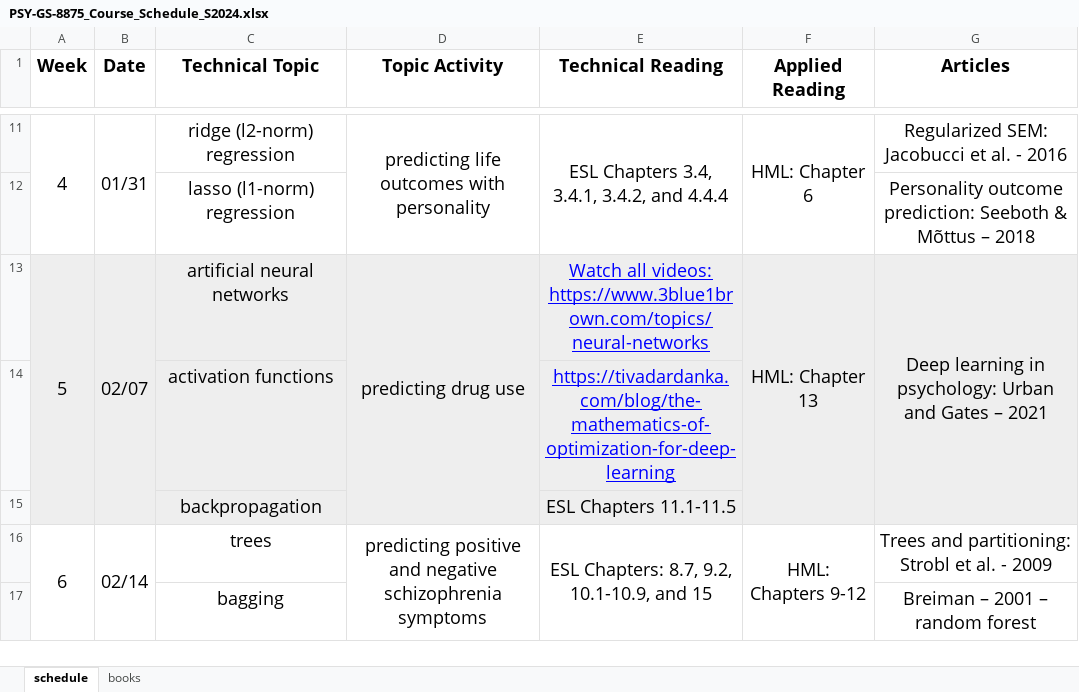
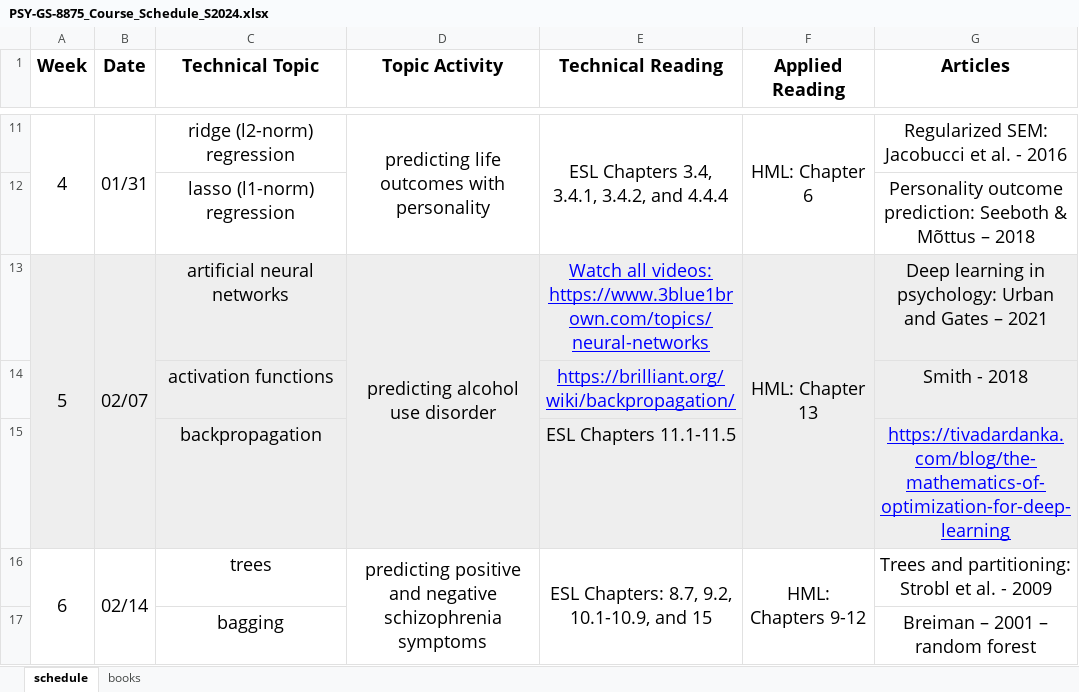
Before and after one commit to AlexChristensen/PSY-GS-8875_Behavioral-Data-Science, an Excel workbook: PSY-GS-8875_Course_Schedule_S2024.xlsx, sheet schedule, drawn as a sheet; only a part is shown, gaps mark what is left out; values as stored, in another font and other column widths than the file's, no borders; charts and pictures not drawn; the diff names each change by its address in the sheet, - before the commit and + after, or states it on an @@ line.

Commit message:
added Smith - 2018 and updated course schedule

```diff
--- a/PSY-GS-8875_Course_Schedule_S2024.xlsx (sheet schedule)
+++ b/PSY-GS-8875_Course_Schedule_S2024.xlsx (sheet schedule)
-D13 (Topic Activity): predicting drug use
+D13 (Topic Activity): predicting alcohol use disorder
-G13:G15 merged
-E14 (Technical Reading): https://tivadardanka.com/blog/the-mathematics-of-optimization-for-deep-learning
+E14 (Technical Reading): https://brilliant.org/wiki/backpropagation/
-G14 (Articles): (empty)
+G14 (Articles): Smith - 2018
-G14:G15 fill: none
+G14:G15 fill: #EEEEEE
-G15 (Articles): (empty)
+G15 (Articles): https://tivadardanka.com/blog/the-mathematics-of-optimization-for-deep-learning
```
Also changed, not shown: 1 other file.
